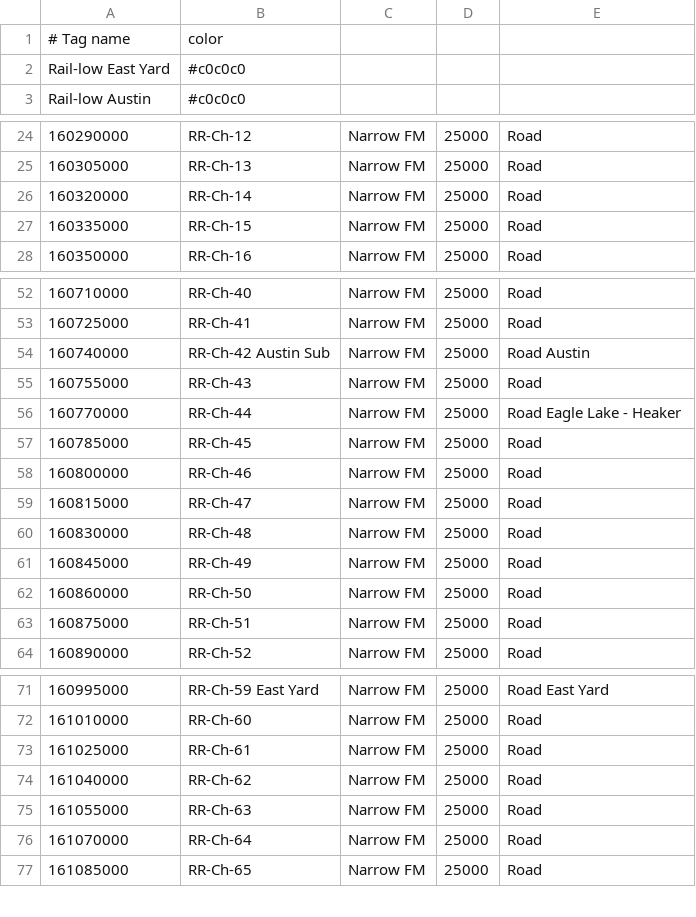
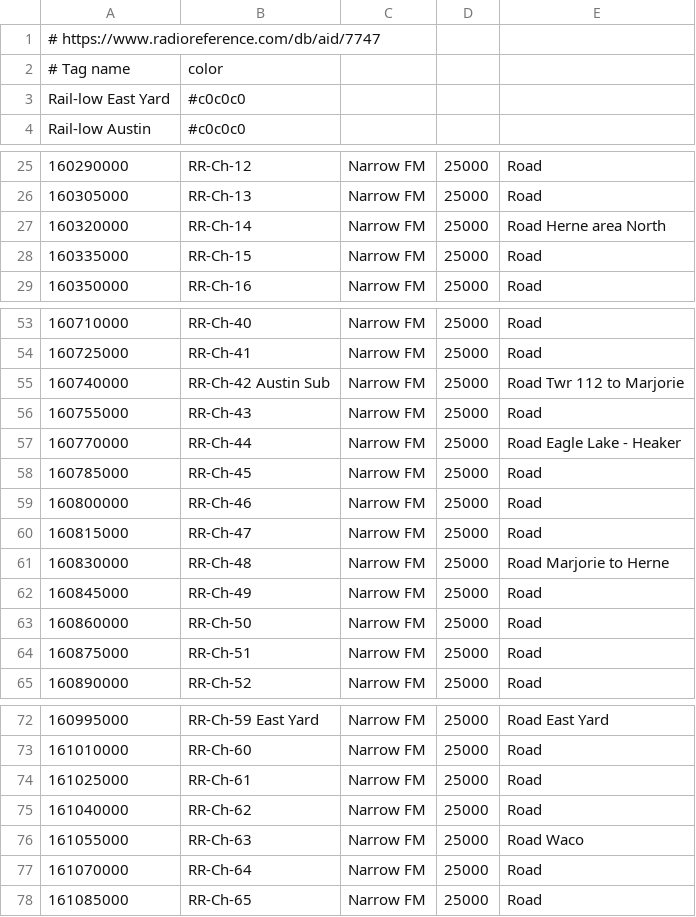
Before and after one commit to sean78253/oneoffs, a CSV file: radio.csv, drawn as a sheet; only a part is shown, gaps mark what is left out; addresses are those after the commit; the diff covers the shown part only; the diff names each change by its address in the sheet, - before the commit and + after, or states it on an @@ line.

Commit message:
Basher and radio updates

```diff
--- a/radio.csv
+++ b/radio.csv
+row 1: # https://www.radioreference.com/db/aid/7747
-E27: Road
+E27: Road Herne area North
-E55: Road Austin
+E55: Road Twr 112 to Marjorie
-E61: Road
+E61: Road Marjorie to Herne
-E76: Road
+E76: Road Waco
```
Also changed, not shown: 1 edited cell elsewhere in this file, 1 other file.
